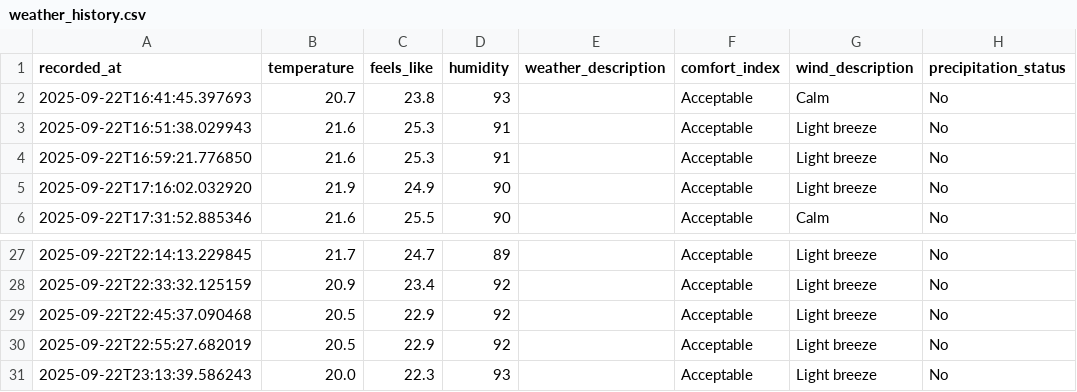
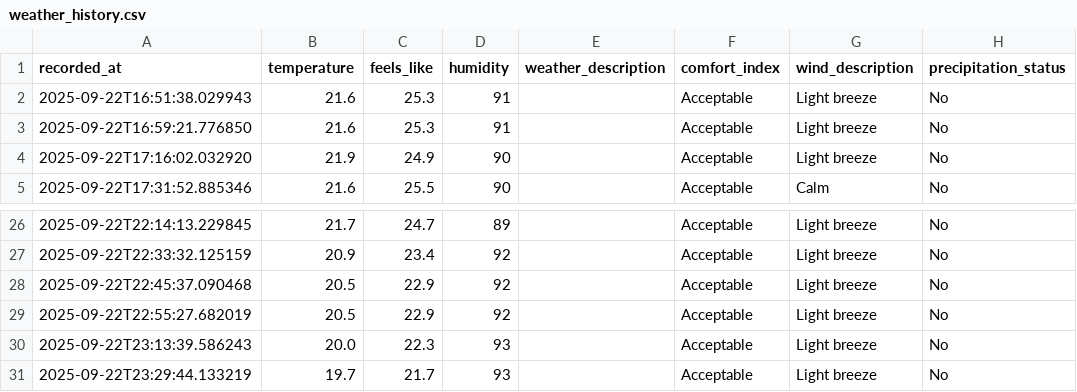
Before and after one commit to jimhouserock/data_pipeline_test_github_actions, a CSV file: data/weather_history.csv, drawn as a sheet; only a part is shown, gaps mark what is left out.

```diff
--- a/data/weather_history.csv
+++ b/data/weather_history.csv
@@ -1,3 +1,2 @@
 recorded_at,temperature,feels_like,humidity,weather_description,comfort_index,wind_description,precipitation_status
-2025-09-22T16:41:45.397693,20.7,23.8,93,,Acceptable,Calm,No
 2025-09-22T16:51:38.029943,21.6,25.3,91,,Acceptable,Light breeze,No
@@ -31 +30,2 @@ recorded_at,temperature,feels_like,humidity,weather_description,comfort_index,wi
 2025-09-22T23:13:39.586243,20.0,22.3,93,,Acceptable,Light breeze,No
+2025-09-22T23:29:44.133219,19.7,21.7,93,,Acceptable,Light breeze,No
```
Also changed, not shown: 3 other files.
